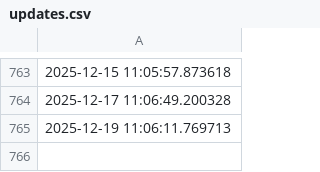
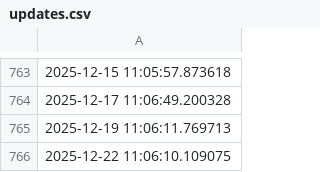
Before and after one commit to ONEcampaign/DataDive_Ukraine, a CSV file: output/updates.csv, drawn as a sheet; only a part is shown, gaps mark what is left out.

```diff
--- a/output/updates.csv
+++ b/output/updates.csv
@@ -765 +765,2 @@
 2025-12-19 11:06:11.769713
+2025-12-22 11:06:10.109075
```
